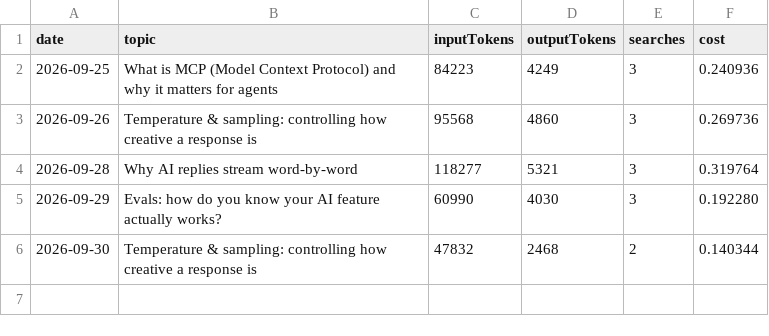
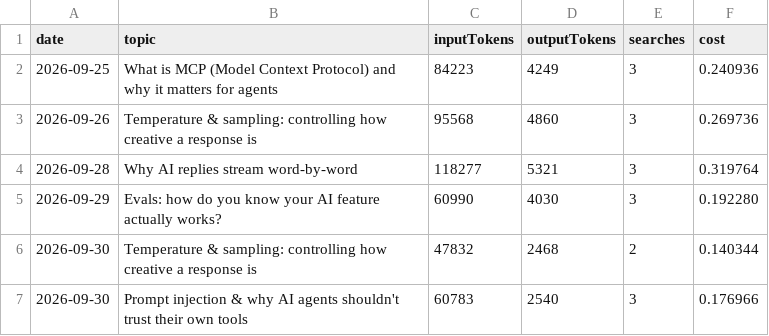
Before and after one commit to Nagappan03/research-fact-check-agent, a CSV file: cost-log.csv, drawn as a sheet; the diff names each change by its address in the sheet, - before the commit and + after, or states it on an @@ line.

```diff
--- a/cost-log.csv
+++ b/cost-log.csv
+row 7: 2026-09-30 | Prompt injection & why AI agents shouldn't trust their own tools | 60783 | 2540 | 3 | 0.176966
```
